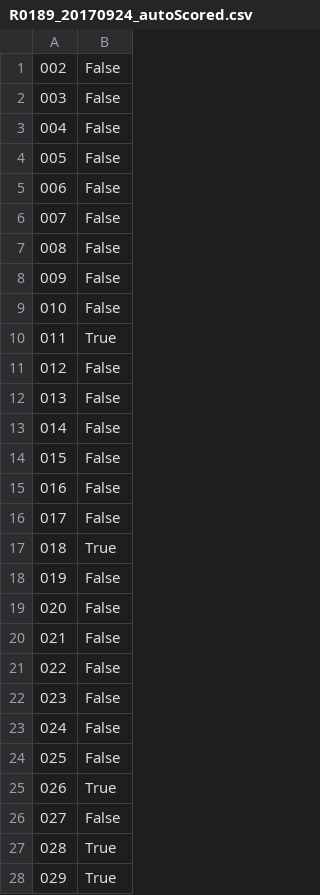
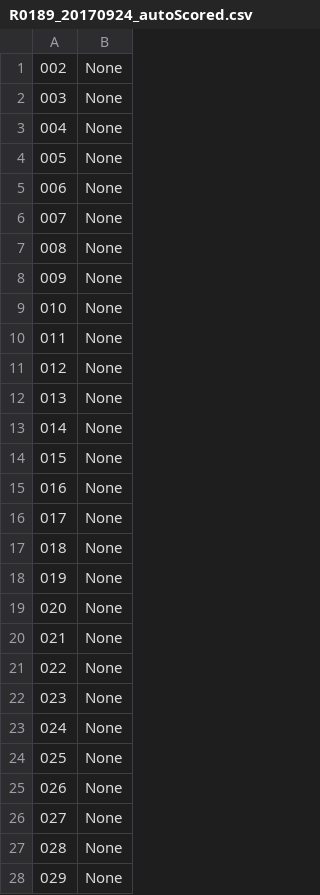
Before and after one commit to kristakernodle/autoScoring, a CSV file: sampleData/R0189_20170924a/R0189_20170924_autoScored.csv, drawn as a sheet; only a part is shown; the diff covers the shown part only.

```diff
--- a/sampleData/R0189_20170924a/R0189_20170924_autoScored.csv
+++ b/sampleData/R0189_20170924a/R0189_20170924_autoScored.csv
@@ -1,28 +1,28 @@
-002,False,
-003,False,
-004,False,
-005,False,
-006,False,
-007,False,
-008,False,
-009,False,
-010,False,
-011,True,
-012,False,
-013,False,
-014,False,
-015,False,
-016,False,
-017,False,
-018,True,
-019,False,
-020,False,
-021,False,
-022,False,
-023,False,
-024,False,
-025,False,
-026,True,
-027,False,
-028,True,
-029,True,
+002,None,
+003,None,
+004,None,
+005,None,
+006,None,
+007,None,
+008,None,
+009,None,
+010,None,
+011,None,
+012,None,
+013,None,
+014,None,
+015,None,
+016,None,
+017,None,
+018,None,
+019,None,
+020,None,
+021,None,
+022,None,
+023,None,
+024,None,
+025,None,
+026,None,
+027,None,
+028,None,
+029,None,
```
Also changed, not shown: 20 edited cells elsewhere in this file, 2 other files.
